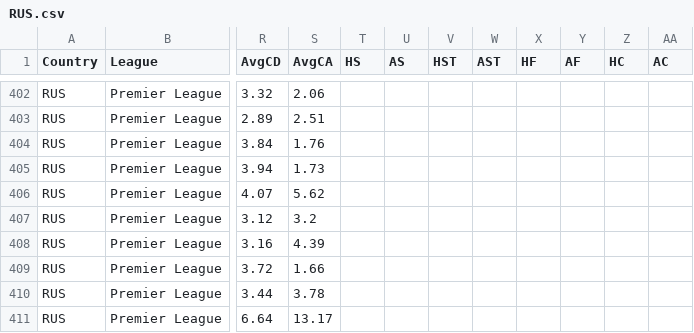
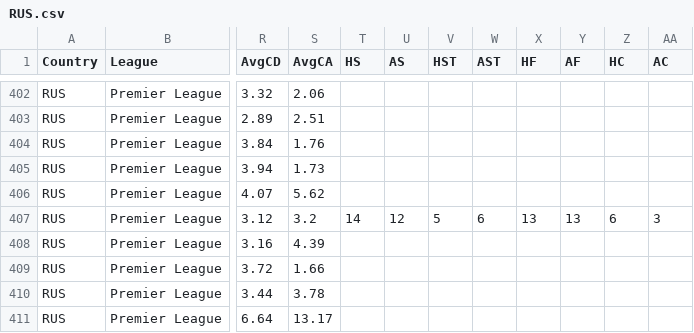
Before and after one commit to dennycardone/statistiche-previste-v1, a CSV file: data/RUS.csv, drawn as a sheet; only a part is shown, gaps mark what is left out; the diff names each change by its address in the sheet, - before the commit and + after, or states it on an @@ line.

```diff
--- a/data/RUS.csv
+++ b/data/RUS.csv
-T407 (HS): (empty)
+T407 (HS): 14
-U407 (AS): (empty)
+U407 (AS): 12
-V407 (HST): (empty)
+V407 (HST): 5
-W407 (AST): (empty)
+W407 (AST): 6
-X407 (HF): (empty)
+X407 (HF): 13
-Y407 (AF): (empty)
+Y407 (AF): 13
-Z407 (HC): (empty)
+Z407 (HC): 6
-AA407 (AC): (empty)
+AA407 (AC): 3
```
Also changed, not shown: 5 other files.
